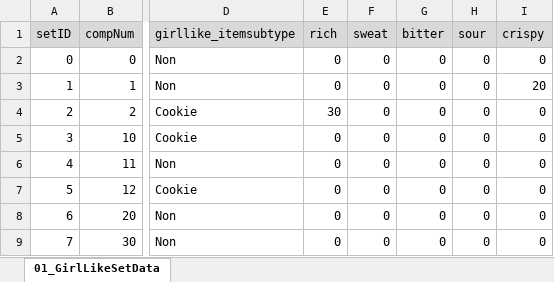
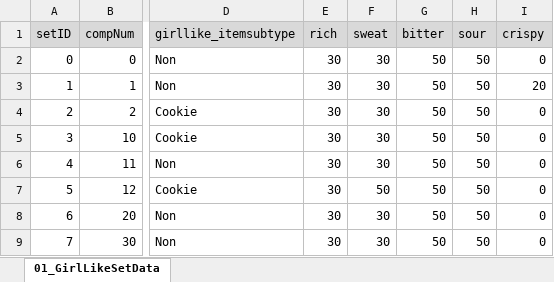
Before and after one commit to matoarita/Okashi_Atlier2, an Excel workbook: Assets/Excel_Data/Entity_GirlLikeSetDataBase.xlsx, sheet 01_GirlLikeSetData, drawn as a sheet; only a part is shown, gaps mark what is left out; values as stored, in another font and other column widths than the file's, no borders; the diff names each change by its address in the sheet, - before the commit and + after, or states it on an @@ line.

```diff
--- a/Assets/Excel_Data/Entity_GirlLikeSetDataBase.xlsx (sheet 01_GirlLikeSetData)
+++ b/Assets/Excel_Data/Entity_GirlLikeSetDataBase.xlsx (sheet 01_GirlLikeSetData)
-E2:E3 (rich): 0
+E2:E3 (rich): 30
-F2:F6 (sweat): 0
+F2:F6 (sweat): 30
-G2:G9 (bitter): 0
+G2:G9 (bitter): 50
-H2:H9 (sour): 0
+H2:H9 (sour): 50
-E5:E9 (rich): 0
+E5:E9 (rich): 30
-F7 (sweat): 0
+F7 (sweat): 50
-F8:F9 (sweat): 0
+F8:F9 (sweat): 30
```
Also changed, not shown: Assets/Excel_Data/Entity_ItemDataBase.xlsx, Assets/Excel_Data/Entity_QuestSetDataBase.xlsx, 31 other files.
